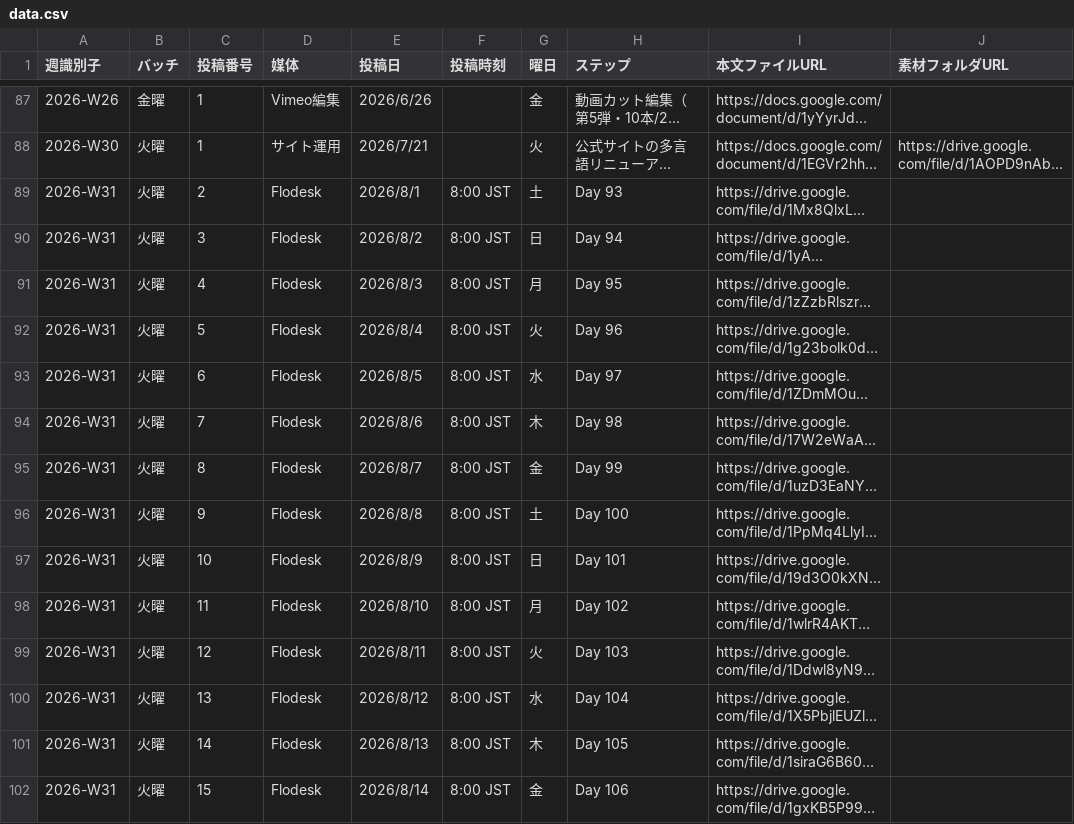
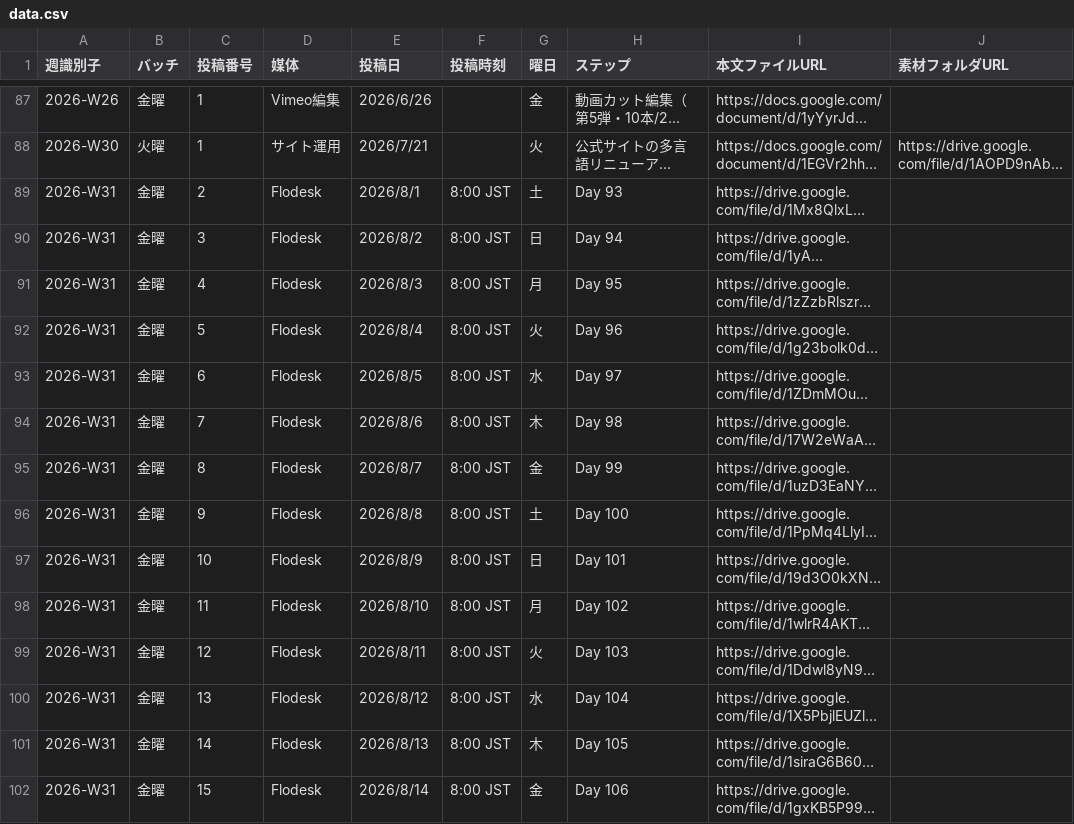
Before and after one commit to IOBSchool/weekly-board, a CSV file: data.csv, drawn as a sheet; only a part is shown, gaps mark what is left out; long unchanged cells end in …; the diff covers the shown part only; the diff names each change by its address in the sheet, - before the commit and + after, or states it on an @@ line.

```diff
--- a/data.csv
+++ b/data.csv
-B89:B102 (バッチ): 火曜
+B89:B102 (バッチ): 金曜
```
Also changed, not shown: 18 edited cells elsewhere in this file.
